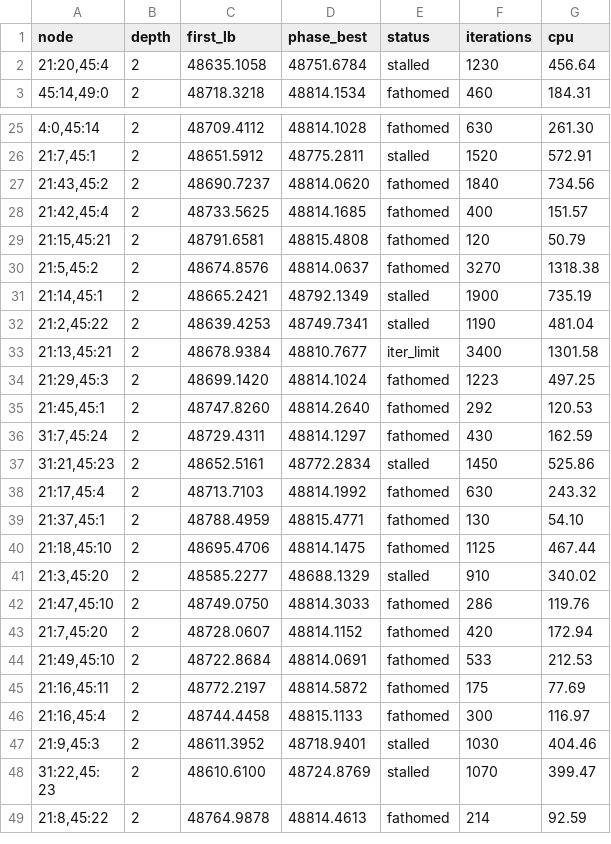
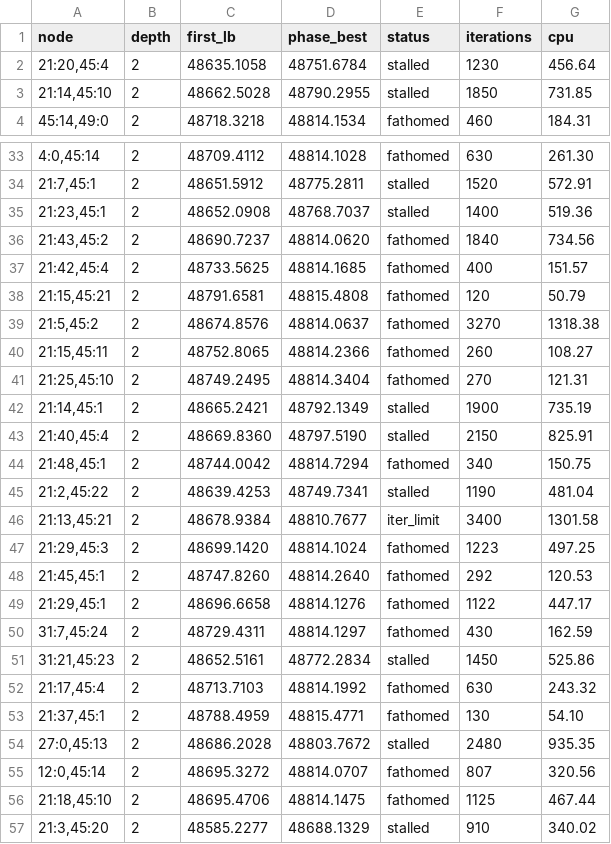
Before and after one commit to natebrix/qap, a TSV file: experiments/wil50_feasibility/sampling/results/f45/phases.tsv, drawn as a sheet; only a part is shown, gaps mark what is left out; the shorter side is filled out with more unchanged rows; the diff covers the shown part only.

```diff
--- a/experiments/wil50_feasibility/sampling/results/f45/phases.tsv
+++ b/experiments/wil50_feasibility/sampling/results/f45/phases.tsv
@@ -2,2 +2,3 @@ node	depth	first_lb	phase_best	status	iterations	cpu
 21:20,45:4	2	48635.1058	48751.6784	stalled	1230	456.64
+21:14,45:10	2	48662.5028	48790.2955	stalled	1850	731.85
 45:14,49:0	2	48718.3218	48814.1534	fathomed	460	184.31
@@ -26,2 +34,3 @@ node	depth	first_lb	phase_best	status	iterations	cpu
 21:7,45:1	2	48651.5912	48775.2811	stalled	1520	572.91
+21:23,45:1	2	48652.0908	48768.7037	stalled	1400	519.36
 21:43,45:2	2	48690.7237	48814.0620	fathomed	1840	734.56
@@ -30,3 +39,7 @@ node	depth	first_lb	phase_best	status	iterations	cpu
 21:5,45:2	2	48674.8576	48814.0637	fathomed	3270	1318.38
+21:15,45:11	2	48752.8065	48814.2366	fathomed	260	108.27
+21:25,45:10	2	48749.2495	48814.3404	fathomed	270	121.31
 21:14,45:1	2	48665.2421	48792.1349	stalled	1900	735.19
+21:40,45:4	2	48669.8360	48797.5190	stalled	2150	825.91
+21:48,45:1	2	48744.0042	48814.7294	fathomed	340	150.75
 21:2,45:22	2	48639.4253	48749.7341	stalled	1190	481.04
@@ -35,2 +48,3 @@ node	depth	first_lb	phase_best	status	iterations	cpu
 21:45,45:1	2	48747.8260	48814.2640	fathomed	292	120.53
+21:29,45:1	2	48696.6658	48814.1276	fathomed	1122	447.17
 31:7,45:24	2	48729.4311	48814.1297	fathomed	430	162.59
@@ -39,2 +53,4 @@ node	depth	first_lb	phase_best	status	iterations	cpu
 21:37,45:1	2	48788.4959	48815.4771	fathomed	130	54.10
+27:0,45:13	2	48686.2028	48803.7672	stalled	2480	935.35
+12:0,45:14	2	48695.3272	48814.0707	fathomed	807	320.56
 21:18,45:10	2	48695.4706	48814.1475	fathomed	1125	467.44
```
Also changed, not shown: 19 added rows elsewhere in this file, experiments/wil50_feasibility/sampling/results/f45/frontier_stats.tsv, 1 other file.
